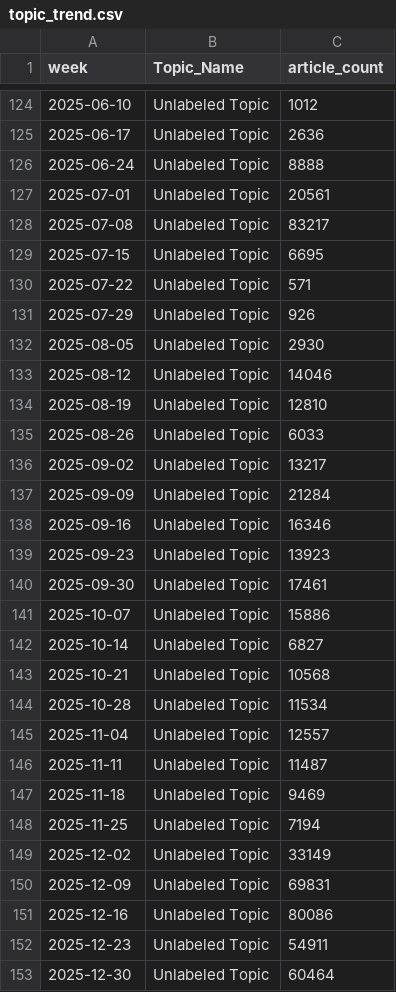
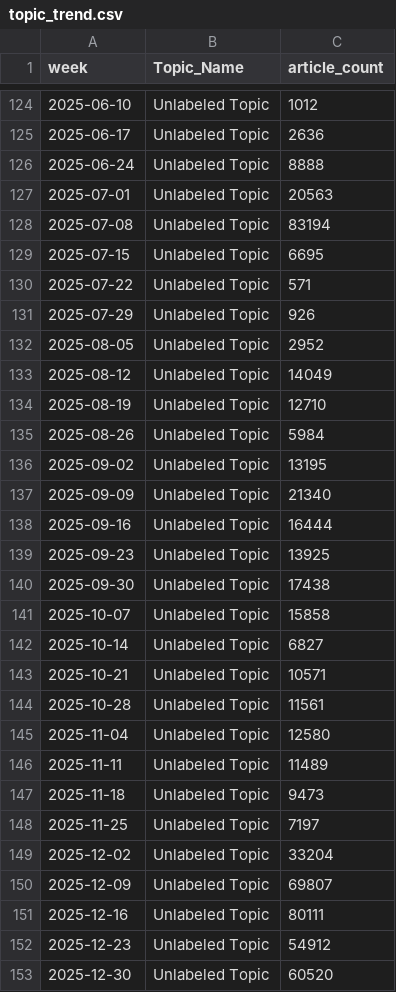
Before and after one commit to ERSRisk/Tulane-Sentiment-Analysis, a CSV file: Model_training/topic_trend.csv, drawn as a sheet; only a part is shown, gaps mark what is left out; the diff covers the shown part only.

```diff
--- a/Model_training/topic_trend.csv
+++ b/Model_training/topic_trend.csv
@@ -126,4 +126,4 @@ week,Topic_Name,article_count
 2025-06-24,Unlabeled Topic,8888
-2025-07-01,Unlabeled Topic,20561
-2025-07-08,Unlabeled Topic,83217
+2025-07-01,Unlabeled Topic,20563
+2025-07-08,Unlabeled Topic,83194
 2025-07-15,Unlabeled Topic,6695
@@ -131,23 +131,23 @@ week,Topic_Name,article_count
 2025-07-29,Unlabeled Topic,926
-2025-08-05,Unlabeled Topic,2930
-2025-08-12,Unlabeled Topic,14046
-2025-08-19,Unlabeled Topic,12810
-2025-08-26,Unlabeled Topic,6033
-2025-09-02,Unlabeled Topic,13217
-2025-09-09,Unlabeled Topic,21284
-2025-09-16,Unlabeled Topic,16346
-2025-09-23,Unlabeled Topic,13923
-2025-09-30,Unlabeled Topic,17461
-2025-10-07,Unlabeled Topic,15886
+2025-08-05,Unlabeled Topic,2952
+2025-08-12,Unlabeled Topic,14049
+2025-08-19,Unlabeled Topic,12710
+2025-08-26,Unlabeled Topic,5984
+2025-09-02,Unlabeled Topic,13195
+2025-09-09,Unlabeled Topic,21340
+2025-09-16,Unlabeled Topic,16444
+2025-09-23,Unlabeled Topic,13925
+2025-09-30,Unlabeled Topic,17438
+2025-10-07,Unlabeled Topic,15858
 2025-10-14,Unlabeled Topic,6827
-2025-10-21,Unlabeled Topic,10568
-2025-10-28,Unlabeled Topic,11534
-2025-11-04,Unlabeled Topic,12557
-2025-11-11,Unlabeled Topic,11487
-2025-11-18,Unlabeled Topic,9469
-2025-11-25,Unlabeled Topic,7194
-2025-12-02,Unlabeled Topic,33149
-2025-12-09,Unlabeled Topic,69831
-2025-12-16,Unlabeled Topic,80086
-2025-12-23,Unlabeled Topic,54911
-2025-12-30,Unlabeled Topic,60464
+2025-10-21,Unlabeled Topic,10571
+2025-10-28,Unlabeled Topic,11561
+2025-11-04,Unlabeled Topic,12580
+2025-11-11,Unlabeled Topic,11489
+2025-11-18,Unlabeled Topic,9473
+2025-11-25,Unlabeled Topic,7197
+2025-12-02,Unlabeled Topic,33204
+2025-12-09,Unlabeled Topic,69807
+2025-12-16,Unlabeled Topic,80111
+2025-12-23,Unlabeled Topic,54912
+2025-12-30,Unlabeled Topic,60520
```
Also changed, not shown: 7 edited cells elsewhere in this file, 5 other files.
